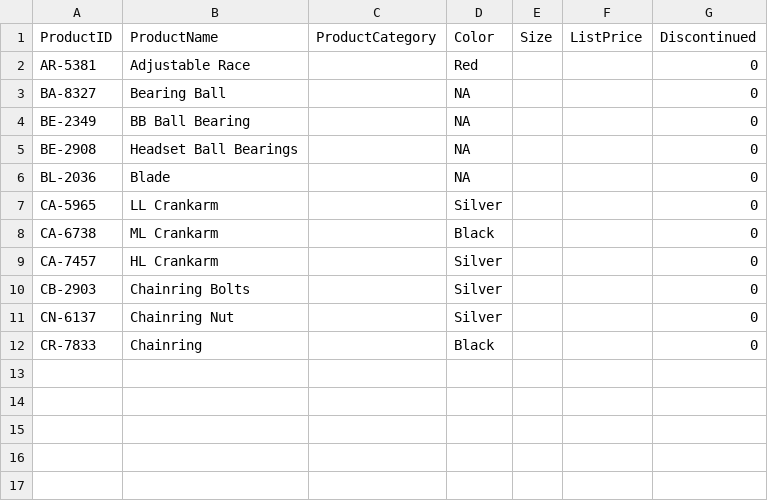
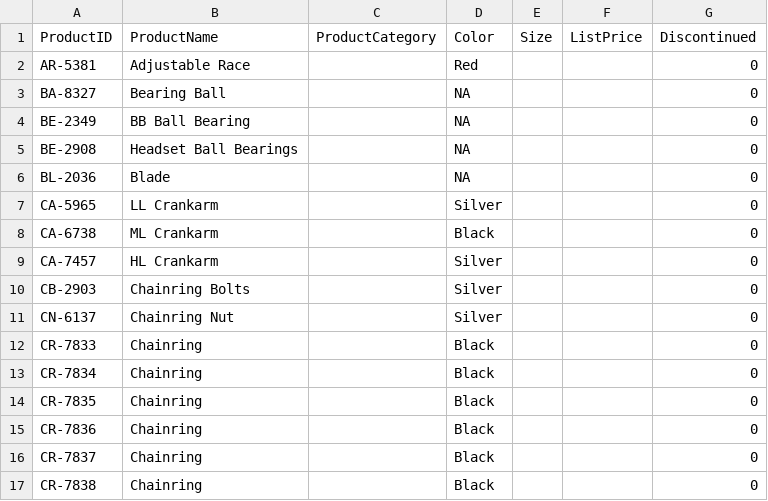
Before and after one commit to SBSsbs/Azure-Synapse-Analytics, a CSV file: Lab 09/09/data/Product.csv, drawn as a sheet.

```diff
--- a/Lab 09/09/data/Product.csv
+++ b/Lab 09/09/data/Product.csv
@@ -12 +12,6 @@ CN-6137,Chainring Nut,,Silver,,,0
 CR-7833,Chainring,,Black,,,0
+CR-7834,Chainring,,Black,,,0
+CR-7835,Chainring,,Black,,,0
+CR-7836,Chainring,,Black,,,0
+CR-7837,Chainring,,Black,,,0
+CR-7838,Chainring,,Black,,,0
```
Also changed, not shown: 51 other files.
